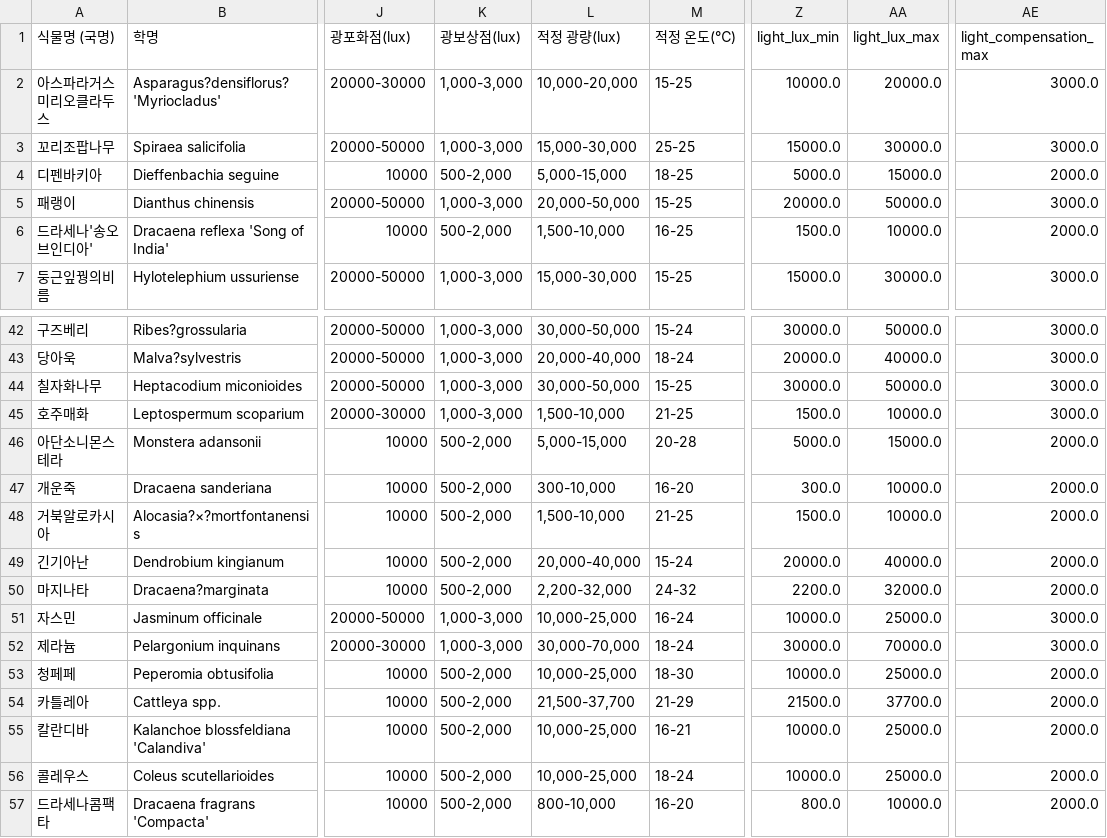
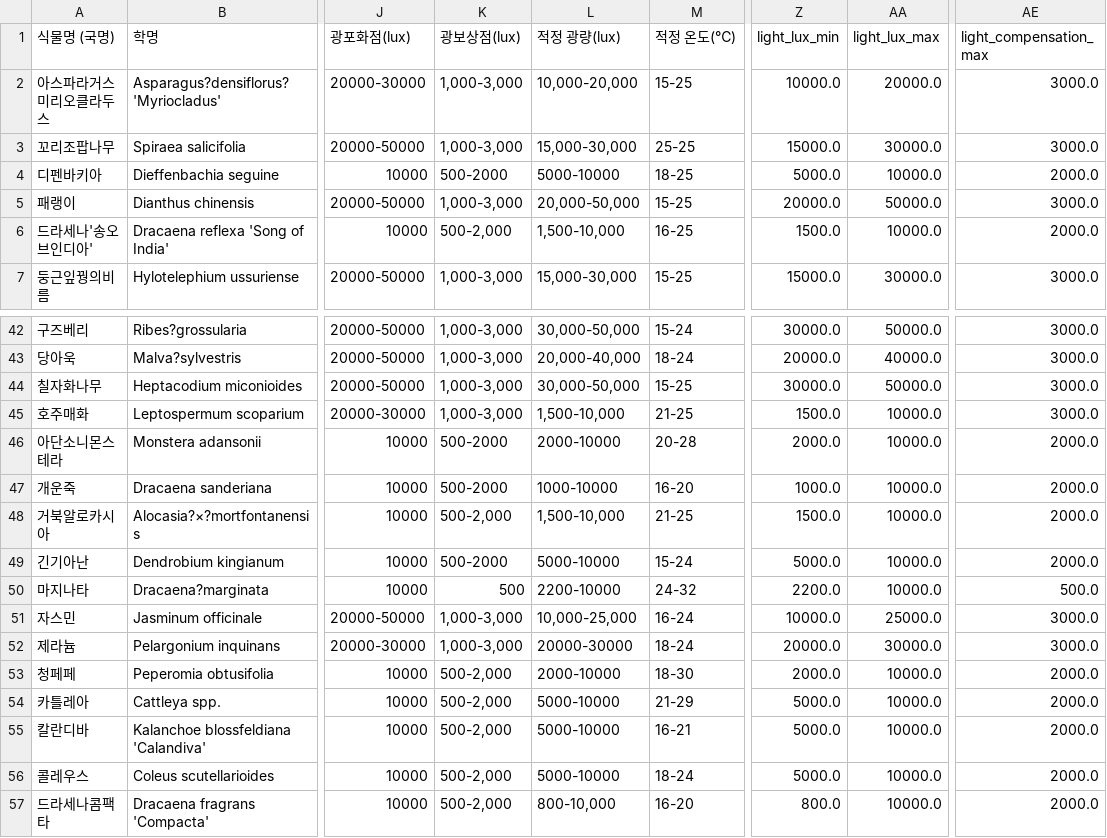
Before and after one commit to AI-PlantPlanner/pp-ai-model, a CSV file: data/processed/plants_normalized.csv, drawn as a sheet; only a part is shown, gaps mark what is left out; the diff covers the shown part only; the diff names each change by its address in the sheet, - before the commit and + after, or states it on an @@ line.

Commit message:
원예팀 2026-09 답변 반영: 고습 기준 확정, 광량 검토본 적용, 모델 재학습
## 원예팀 확정 사항
- "③/④" 병기 구간(광보상점 미만, 광포화점 초과, 고습)은 단계적 감점(③) — 기존 처리 유지, 잠정 -> 확정 표기
- 광보상점/광포화점 범위값은 광보상점 하한, 광포화점 상한을 경계로 사용 — 기존 동작과 동일, 확정 표기
- 고습 위험 기준: 일반 종 80%, 적정 습도 상한이 80% 이상인 9종은 85%(UK extension)
  기존 max(80%, 적정 상한 + 10%p)에서 교체. 수국(65-85%)은 원예팀 기준대로 85% 초과 시 바로 ③
  기준 계산을 humidity_upper_level2_edge()로 모아 train_model 파생 피처도 같은 함수를 쓰게 함

## 광량 검토본
- data/raw/AI식물플래너_광량_검토본.xlsx(35종)를 정규화 단계에서 3차 원본 위에 덮어씀(원본 무수정)
  적정 광량 33종, 광포화점 2종, 광보상점 1종 변경(36칸)
- 식물명 불일치/중복 시 건너뛰지 않고 에러로 중단
- 충돌 검사를 확정 경계 기준으로 단순화("일부 벗어남" 제거) — 충돌 88종 -> 1종(줄리아페페, 검토본 값 그대로 사용)
- 검토본 xlsx는 data/raw/*.xlsx gitignore 대상이라 저장소에 포함되지 않음

## 모델
- 합성 데이터 재생성 + v2 재학습(테스트셋 MAE 0.41, R² 0.9995), ONNX 재변환

## 검증
- scoring_sanity_check: 습도 검사를 확정 기준(80%/85%)으로 교체, 수국 85% 지점은 절벽 검사 예외 처리
  7개 항목 전체 통과, env_profiles_check 통과

```diff
--- a/data/processed/plants_normalized.csv
+++ b/data/processed/plants_normalized.csv
-K4 (광보상점(lux)): 500-2,000
+K4 (광보상점(lux)): 500-2000
-L4 (적정 광량(lux)): 5,000-15,000
+L4 (적정 광량(lux)): 5000-10000
-AA4 (light_lux_max): 15000.0
+AA4 (light_lux_max): 10000.0
-K46:K47 (광보상점(lux)): 500-2,000
+K46:K47 (광보상점(lux)): 500-2000
-L46 (적정 광량(lux)): 5,000-15,000
+L46 (적정 광량(lux)): 2000-10000
-Z46 (light_lux_min): 5000.0
+Z46 (light_lux_min): 2000.0
-AA46 (light_lux_max): 15000.0
+AA46 (light_lux_max): 10000.0
-L47 (적정 광량(lux)): 300-10,000
+L47 (적정 광량(lux)): 1000-10000
-Z47 (light_lux_min): 300.0
+Z47 (light_lux_min): 1000.0
-K49 (광보상점(lux)): 500-2,000
+K49 (광보상점(lux)): 500-2000
-L49 (적정 광량(lux)): 20,000-40,000
+L49 (적정 광량(lux)): 5000-10000
-Z49 (light_lux_min): 20000.0
+Z49 (light_lux_min): 5000.0
-AA49 (light_lux_max): 40000.0
+AA49 (light_lux_max): 10000.0
-K50 (광보상점(lux)): 500-2,000
+K50 (광보상점(lux)): 500
-L50 (적정 광량(lux)): 2,200-32,000
+L50 (적정 광량(lux)): 2200-10000
-AA50 (light_lux_max): 32000.0
+AA50 (light_lux_max): 10000.0
-AE50 (light_compensation_max): 2000.0
+AE50 (light_compensation_max): 500.0
-L52 (적정 광량(lux)): 30,000-70,000
+L52 (적정 광량(lux)): 20000-30000
-Z52 (light_lux_min): 30000.0
+Z52 (light_lux_min): 20000.0
-AA52 (light_lux_max): 70000.0
+AA52 (light_lux_max): 30000.0
-L53 (적정 광량(lux)): 10,000-25,000
+L53 (적정 광량(lux)): 2000-10000
-Z53 (light_lux_min): 10000.0
+Z53 (light_lux_min): 2000.0
-AA53 (light_lux_max): 25000.0
+AA53 (light_lux_max): 10000.0
-L54 (적정 광량(lux)): 21,500-37,700
+L54 (적정 광량(lux)): 5000-10000
-Z54 (light_lux_min): 21500.0
+Z54 (light_lux_min): 5000.0
-AA54 (light_lux_max): 37700.0
+AA54 (light_lux_max): 10000.0
-L55:L56 (적정 광량(lux)): 10,000-25,000
+L55:L56 (적정 광량(lux)): 5000-10000
-Z55:Z56 (light_lux_min): 10000.0
+Z55:Z56 (light_lux_min): 5000.0
-AA55:AA56 (light_lux_max): 25000.0
+AA55:AA56 (light_lux_max): 10000.0
```
Also changed, not shown: 75 edited cells elsewhere in this file, 10 other files.
